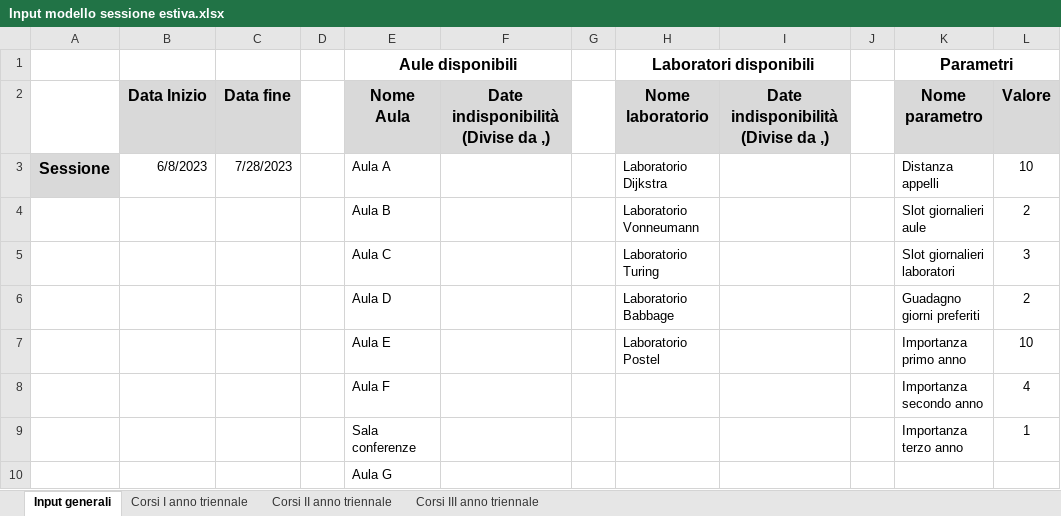
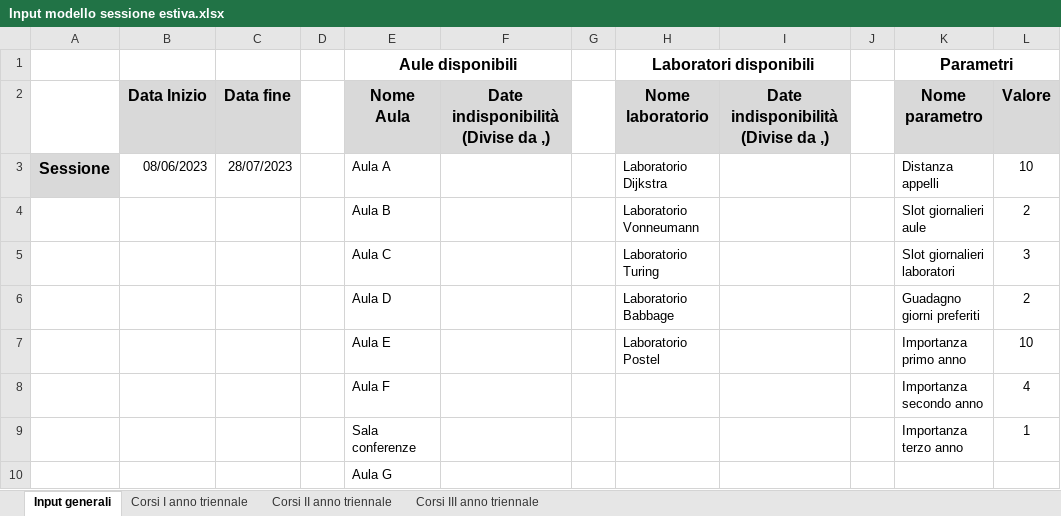
Before and after one commit to AlessandroCavaglia/MMSD-2022, an Excel workbook: pythonProject/input/Input modello sessione estiva.xlsx, sheet Input generali, drawn as a sheet; values as stored, in another font and other column widths than the file's, no borders; the diff names each change by its address in the sheet, - before the commit and + after, or states it on an @@ line.

Commit message:
Aggiunti errori, aggiunto dettaglio linea excel errore, sistemati gli output con i colori e aggiunta la legenda alle immagini

```diff
--- a/pythonProject/input/Input modello sessione estiva.xlsx (sheet Input generali)
+++ b/pythonProject/input/Input modello sessione estiva.xlsx (sheet Input generali)
-B3: 6/8/2023
+B3: 08/06/2023
-C3: 7/28/2023
+C3: 28/07/2023
```
Also changed, not shown: sheet Corsi III anno triennale, 12 other files.
